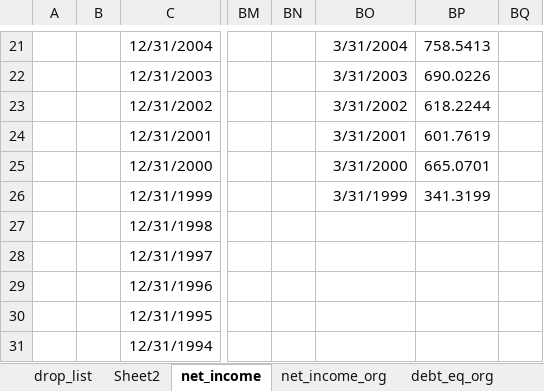
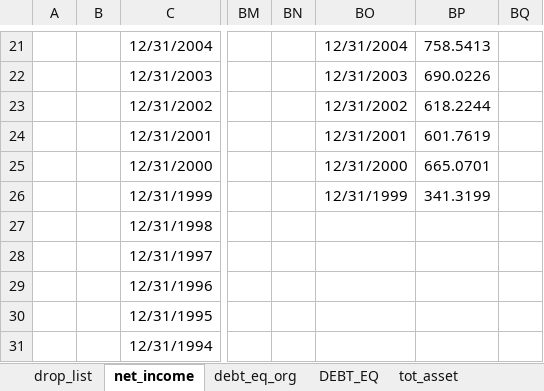
Before and after one commit to Edricklam123/sustainbale_econ_research, an Excel workbook: Cleaned_data/hardcode_data.xlsx, sheet net_income, drawn as a sheet; only a part is shown, gaps mark what is left out; values as stored, in another font and other column widths than the file's, no borders; the diff covers the shown part only; the diff names each change by its address in the sheet, - before the commit and + after, or states it on an @@ line.

```diff
--- a/Cleaned_data/hardcode_data.xlsx (sheet net_income)
+++ b/Cleaned_data/hardcode_data.xlsx (sheet net_income)
-sheet tab: Sheet2
-BO21: 3/31/2004
+BO21: 12/31/2004
-BO22: 3/31/2003
+BO22: 12/31/2003
-BO23: 3/31/2002
+BO23: 12/31/2002
-BO24: 3/31/2001
+BO24: 12/31/2001
-BO25: 3/31/2000
+BO25: 12/31/2000
-BO26: 3/31/1999
+BO26: 12/31/1999
```
Also changed, not shown: 32 edited cells elsewhere in this sheet, sheet net_income_org, sheet tot_asset_org, sheet debt_eq_org, sheet fx_asset_org, other sheet tabs, 12 other files.
